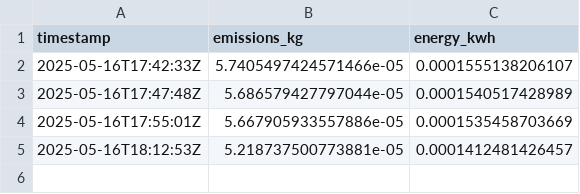
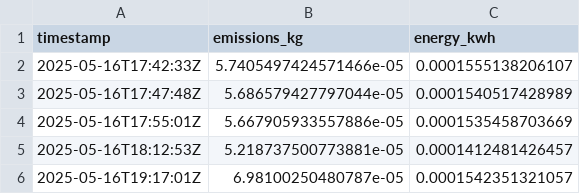
Before and after one commit to rubben-88/suscomp, a CSV file: codecarbon_artifacts/history.csv, drawn as a sheet.

Commit message:
update emissions trend graph
Signed-off-by: GitHub <noreply@github.com>

```diff
--- a/codecarbon_artifacts/history.csv
+++ b/codecarbon_artifacts/history.csv
@@ -5 +5,2 @@ timestamp,emissions_kg,energy_kwh
 2025-05-16T18:12:53Z,5.218737500773881e-05,0.0001412481426457
+2025-05-16T19:17:01Z,6.98100250480787e-05,0.0001542351321057
```
Also changed, not shown: 2 other files.
